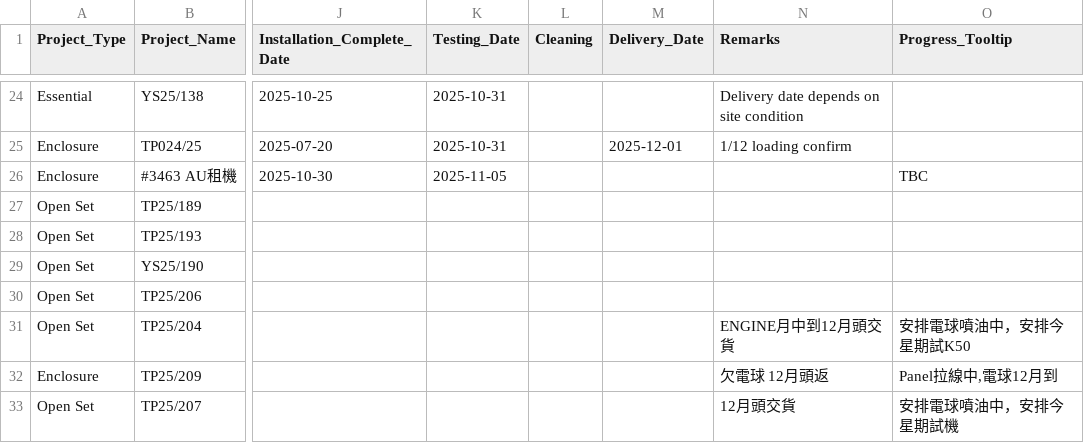
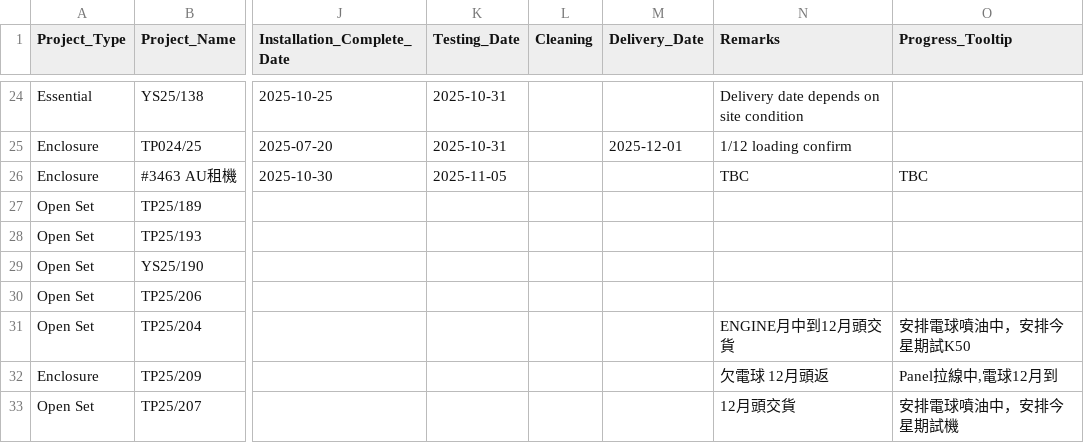
Before and after one commit to goldenfootballboy-create/yip-shing-dashboard, a CSV file: projects.csv, drawn as a sheet; only a part is shown, gaps mark what is left out; the diff names each change by its address in the sheet, - before the commit and + after, or states it on an @@ line.

Commit message:
Update projects.csv

```diff
--- a/projects.csv
+++ b/projects.csv
-N26 (Remarks): (empty)
+N26 (Remarks): TBC
```
